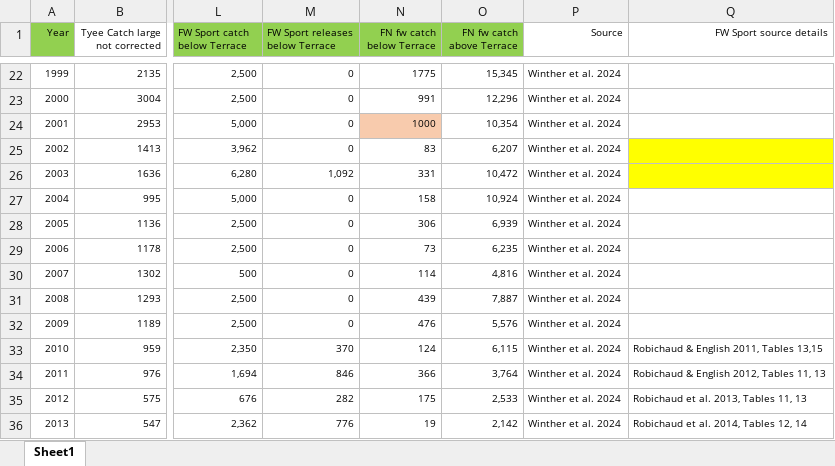
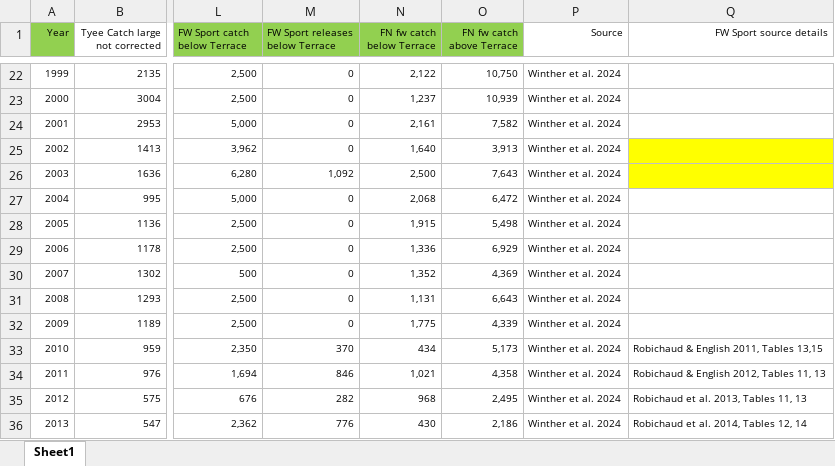
Before and after one commit to lukewarkentin/skrunchy2025, an Excel workbook: data-raw/freshwater-catch.xlsx, sheet Sheet1, drawn as a sheet; only a part is shown, gaps mark what is left out; values as stored, in another font and other column widths than the file's, no borders; the diff covers the shown part only; the diff names each change by its address in the sheet, - before the commit and + after, or states it on an @@ line.

Commit message:
Update FSC freshwater catch numbers from LGL report

```diff
--- a/data-raw/freshwater-catch.xlsx (sheet Sheet1)
+++ b/data-raw/freshwater-catch.xlsx (sheet Sheet1)
-N22 (FN fw catch below Terrace): 1775
+N22 (FN fw catch below Terrace): 2,122
-O22 (FN fw catch above Terrace): 15,345
+O22 (FN fw catch above Terrace): 10,750
-N23 (FN fw catch below Terrace): 991
+N23 (FN fw catch below Terrace): 1,237
-O23 (FN fw catch above Terrace): 12,296
+O23 (FN fw catch above Terrace): 10,939
-N24 (FN fw catch below Terrace): 1000
+N24 (FN fw catch below Terrace): 2,161
-N24 fill: #F8CBAD
+N24 fill: none
-O24 (FN fw catch above Terrace): 10,354
+O24 (FN fw catch above Terrace): 7,582
-N25 (FN fw catch below Terrace): 83
+N25 (FN fw catch below Terrace): 1,640
-O25 (FN fw catch above Terrace): 6,207
+O25 (FN fw catch above Terrace): 3,913
-N26 (FN fw catch below Terrace): 331
+N26 (FN fw catch below Terrace): 2,500
-O26 (FN fw catch above Terrace): 10,472
+O26 (FN fw catch above Terrace): 7,643
-N27 (FN fw catch below Terrace): 158
+N27 (FN fw catch below Terrace): 2,068
-O27 (FN fw catch above Terrace): 10,924
+O27 (FN fw catch above Terrace): 6,472
-N28 (FN fw catch below Terrace): 306
+N28 (FN fw catch below Terrace): 1,915
-O28 (FN fw catch above Terrace): 6,939
+O28 (FN fw catch above Terrace): 5,498
-N29 (FN fw catch below Terrace): 73
+N29 (FN fw catch below Terrace): 1,336
-O29 (FN fw catch above Terrace): 6,235
+O29 (FN fw catch above Terrace): 6,929
-N30 (FN fw catch below Terrace): 114
+N30 (FN fw catch below Terrace): 1,352
-O30 (FN fw catch above Terrace): 4,816
+O30 (FN fw catch above Terrace): 4,369
-N31 (FN fw catch below Terrace): 439
+N31 (FN fw catch below Terrace): 1,131
-O31 (FN fw catch above Terrace): 7,887
+O31 (FN fw catch above Terrace): 6,643
-N32 (FN fw catch below Terrace): 476
+N32 (FN fw catch below Terrace): 1,775
-O32 (FN fw catch above Terrace): 5,576
+O32 (FN fw catch above Terrace): 4,339
-N33 (FN fw catch below Terrace): 124
+N33 (FN fw catch below Terrace): 434
-O33 (FN fw catch above Terrace): 6,115
+O33 (FN fw catch above Terrace): 5,173
-N34 (FN fw catch below Terrace): 366
+N34 (FN fw catch below Terrace): 1,021
-O34 (FN fw catch above Terrace): 3,764
+O34 (FN fw catch above Terrace): 4,358
-N35 (FN fw catch below Terrace): 175
+N35 (FN fw catch below Terrace): 968
-O35 (FN fw catch above Terrace): 2,533
+O35 (FN fw catch above Terrace): 2,495
-N36 (FN fw catch below Terrace): 19
+N36 (FN fw catch below Terrace): 430
-O36 (FN fw catch above Terrace): 2,142
+O36 (FN fw catch above Terrace): 2,186
```
Also changed, not shown: 53 edited cells and cell formats elsewhere in this sheet.
